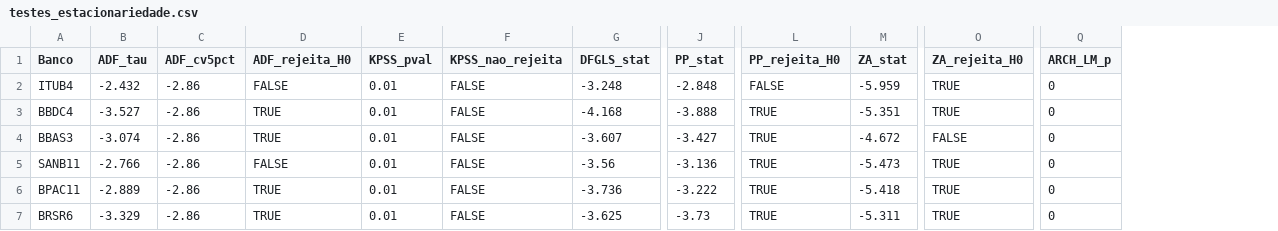
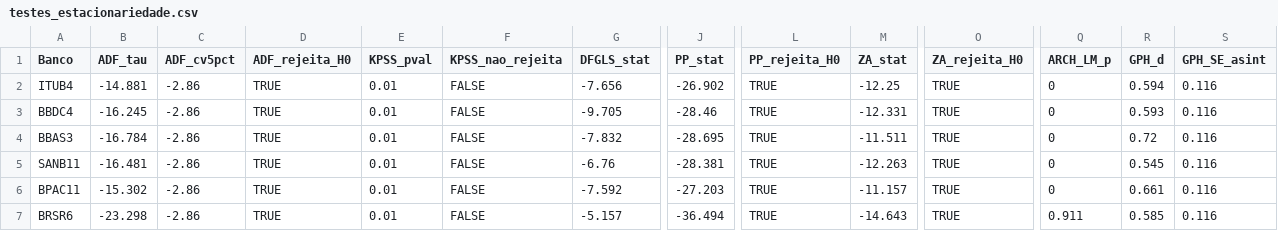
Before and after one commit to nardi00/conectividade, a CSV file: outputs/tabelas/testes_estacionariedade.csv, drawn as a sheet; only a part is shown, gaps mark what is left out; the diff covers the shown part only; the diff names each change by its address in the sheet, - before the commit and + after, or states it on an @@ line.

```diff
--- a/outputs/tabelas/testes_estacionariedade.csv
+++ b/outputs/tabelas/testes_estacionariedade.csv
+column R (GPH_d), rows 2-7: 0.594 | 0.593 | 0.72 | 0.545 | 0.661 | 0.585
+column S (GPH_SE_asint), rows 2-7: all 0.116
-B2 (ADF_tau): -2.432
+B2 (ADF_tau): -14.881
-D2 (ADF_rejeita_H0): FALSE
+D2 (ADF_rejeita_H0): TRUE
-G2 (DFGLS_stat): -3.248
+G2 (DFGLS_stat): -7.656
-J2 (PP_stat): -2.848
+J2 (PP_stat): -26.902
-L2 (PP_rejeita_H0): FALSE
+L2 (PP_rejeita_H0): TRUE
-M2 (ZA_stat): -5.959
+M2 (ZA_stat): -12.25
-B3 (ADF_tau): -3.527
+B3 (ADF_tau): -16.245
-G3 (DFGLS_stat): -4.168
+G3 (DFGLS_stat): -9.705
-J3 (PP_stat): -3.888
+J3 (PP_stat): -28.46
-M3 (ZA_stat): -5.351
+M3 (ZA_stat): -12.331
-B4 (ADF_tau): -3.074
+B4 (ADF_tau): -16.784
-G4 (DFGLS_stat): -3.607
+G4 (DFGLS_stat): -7.832
-J4 (PP_stat): -3.427
+J4 (PP_stat): -28.695
-M4 (ZA_stat): -4.672
+M4 (ZA_stat): -11.511
-O4 (ZA_rejeita_H0): FALSE
+O4 (ZA_rejeita_H0): TRUE
-B5 (ADF_tau): -2.766
+B5 (ADF_tau): -16.481
-D5 (ADF_rejeita_H0): FALSE
+D5 (ADF_rejeita_H0): TRUE
-G5 (DFGLS_stat): -3.56
+G5 (DFGLS_stat): -6.76
-J5 (PP_stat): -3.136
+J5 (PP_stat): -28.381
-M5 (ZA_stat): -5.473
+M5 (ZA_stat): -12.263
-B6 (ADF_tau): -2.889
+B6 (ADF_tau): -15.302
-G6 (DFGLS_stat): -3.736
+G6 (DFGLS_stat): -7.592
-J6 (PP_stat): -3.222
+J6 (PP_stat): -27.203
-M6 (ZA_stat): -5.418
+M6 (ZA_stat): -11.157
-B7 (ADF_tau): -3.329
+B7 (ADF_tau): -23.298
-G7 (DFGLS_stat): -3.625
+G7 (DFGLS_stat): -5.157
-J7 (PP_stat): -3.73
+J7 (PP_stat): -36.494
-M7 (ZA_stat): -5.311
+M7 (ZA_stat): -14.643
-Q7 (ARCH_LM_p): 0
+Q7 (ARCH_LM_p): 0.911
```
Also changed, not shown: 11 edited cells elsewhere in this file, outputs/tabelas/estatisticas_descritivas.csv, 2 other files.
